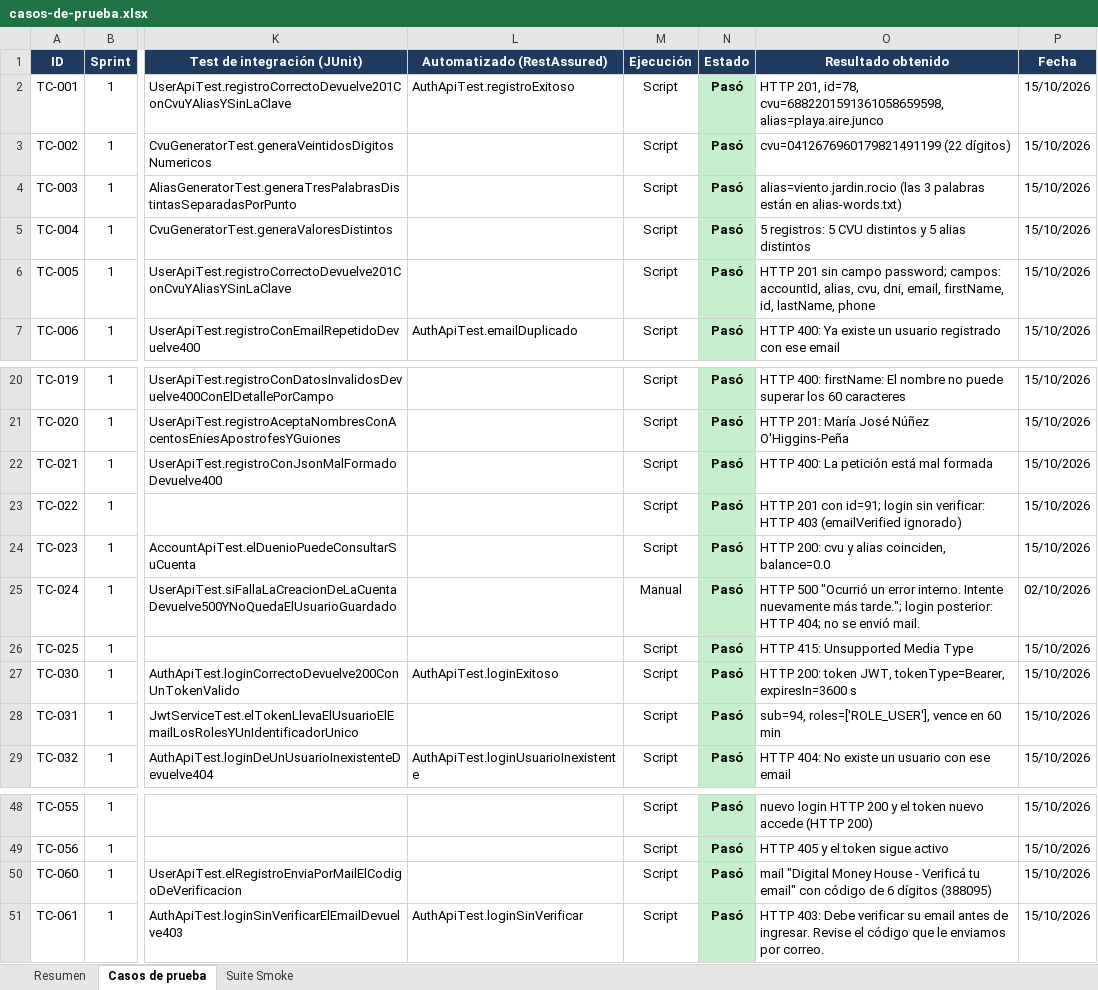
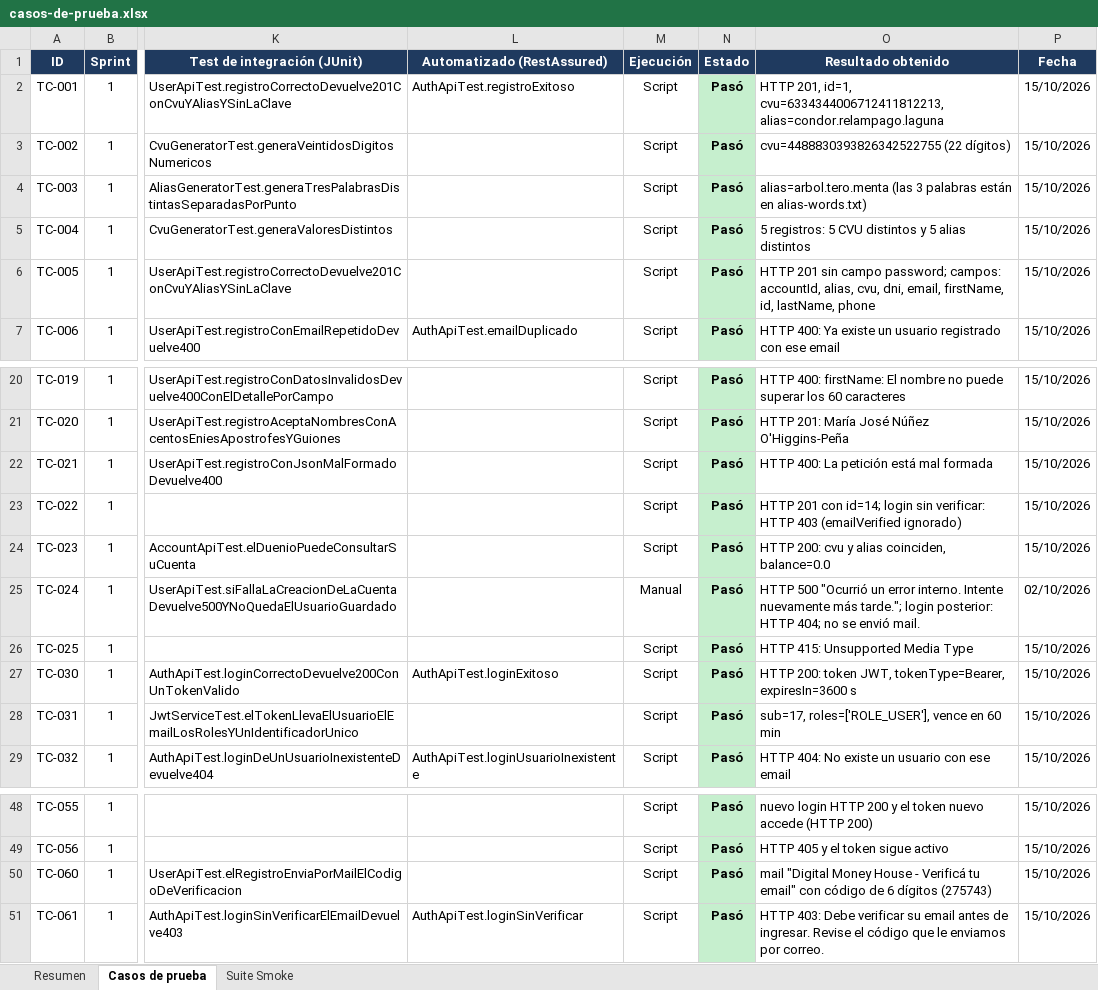
Before and after one commit to FedeVazquez/BilleteraVirtualJava, an Excel workbook: docs/testing/casos-de-prueba.xlsx, sheet Casos de prueba, drawn as a sheet; only a part is shown, gaps mark what is left out; values as stored, in another font and other column widths than the file's, no borders; the diff covers the shown part only; the diff names each change by its address in the sheet, - before the commit and + after, or states it on an @@ line.

```diff
--- a/docs/testing/casos-de-prueba.xlsx (sheet Casos de prueba)
+++ b/docs/testing/casos-de-prueba.xlsx (sheet Casos de prueba)
-O2 (Resultado obtenido): HTTP 201, id=78, cvu=6882201591361058659598, alias=playa.aire.junco
+O2 (Resultado obtenido): HTTP 201, id=1, cvu=6334344006712411812213, alias=condor.relampago.laguna
-O3 (Resultado obtenido): cvu=0412676960179821491199 (22 dígitos)
+O3 (Resultado obtenido): cvu=4488830393826342522755 (22 dígitos)
-O4 (Resultado obtenido): alias=viento.jardin.rocio (las 3…
+O4 (Resultado obtenido): alias=arbol.tero.menta (las 3…
-O23 (Resultado obtenido): …201 con id=91; login sin…
+O23 (Resultado obtenido): …201 con id=14; login sin…
-O28 (Resultado obtenido): sub=94, roles=['ROLE_USER'], vence en 60 min
+O28 (Resultado obtenido): sub=17, roles=['ROLE_USER'], vence en 60 min
-O50 (Resultado obtenido): …6 dígitos (388095)
+O50 (Resultado obtenido): …6 dígitos (275743)
```
Also changed, not shown: 22 added rows and 10 edited cells elsewhere in this sheet, sheet Suite Smoke, sheet Resumen, 4 other files.
